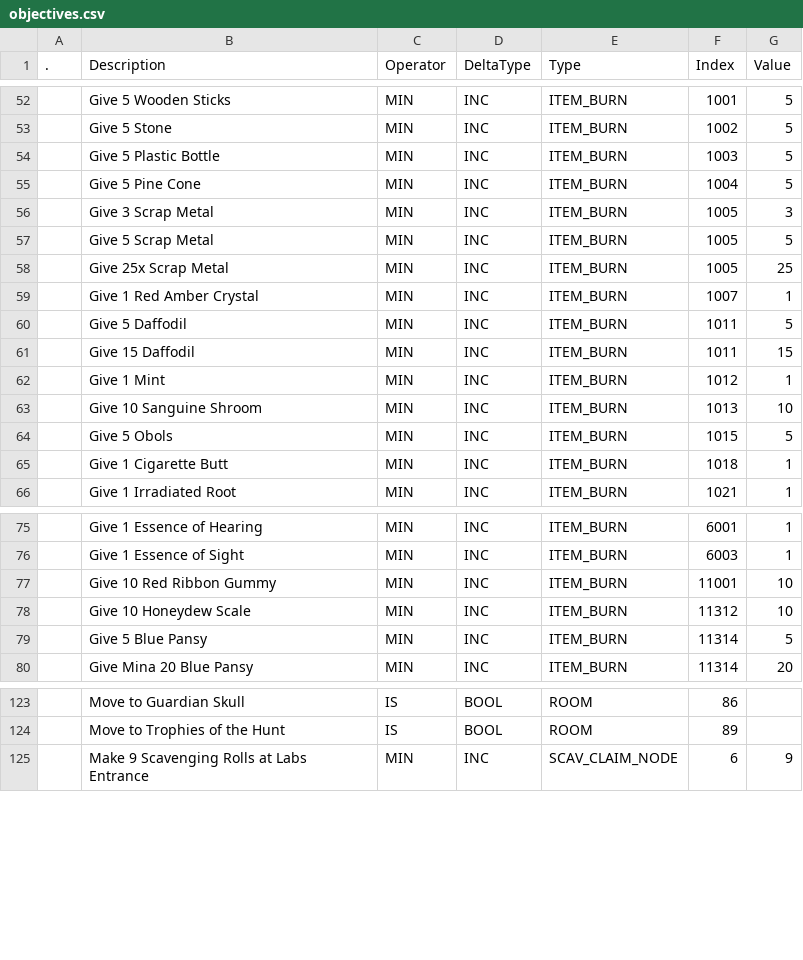
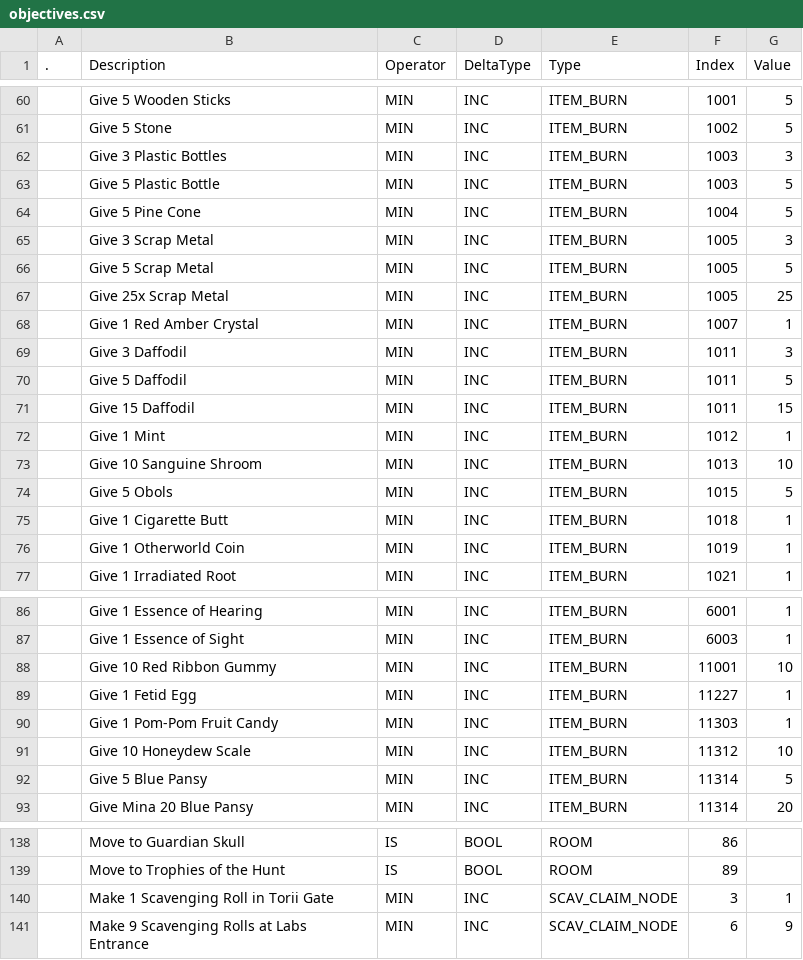
Before and after one commit to Asphodel-OS/kamigotchi, a CSV file: packages/contracts/deployment/world/data/quests/objectives.csv, drawn as a sheet; only a part is shown, gaps mark what is left out; the diff covers the shown part only.

```diff
--- a/packages/contracts/deployment/world/data/quests/objectives.csv
+++ b/packages/contracts/deployment/world/data/quests/objectives.csv
@@ -53,2 +61,3 @@
 ,Give 5 Stone,MIN,INC,ITEM_BURN,1002,5
+,Give 3 Plastic Bottles,MIN,INC,ITEM_BURN,1003,3
 ,Give 5 Plastic Bottle,MIN,INC,ITEM_BURN,1003,5
@@ -59,2 +68,3 @@
 ,Give 1 Red Amber Crystal,MIN,INC,ITEM_BURN,1007,1
+,Give 3 Daffodil,MIN,INC,ITEM_BURN,1011,3
 ,Give 5 Daffodil,MIN,INC,ITEM_BURN,1011,5
@@ -65,2 +75,3 @@
 ,Give 1 Cigarette Butt,MIN,INC,ITEM_BURN,1018,1
+,Give 1 Otherworld Coin,MIN,INC,ITEM_BURN,1019,1
 ,Give 1 Irradiated Root,MIN,INC,ITEM_BURN,1021,1
@@ -77,2 +88,4 @@
 ,Give 10 Red Ribbon Gummy,MIN,INC,ITEM_BURN,11001,10
+,Give 1 Fetid Egg,MIN,INC,ITEM_BURN,11227,1
+,Give 1 Pom-Pom Fruit Candy,MIN,INC,ITEM_BURN,11303,1
 ,Give 10 Honeydew Scale,MIN,INC,ITEM_BURN,11312,10
@@ -124,2 +139,3 @@
 ,Move to Trophies of the Hunt,IS,BOOL,ROOM,89,
+,Make 1 Scavenging Roll in Torii Gate,MIN,INC,SCAV_CLAIM_NODE,3,1
 ,Make 9 Scavenging Rolls at Labs Entrance,MIN,INC,SCAV_CLAIM_NODE,6,9
```
Also changed, not shown: 10 added rows, 1 removed row and 14 edited cells elsewhere in this file, packages/contracts/deployment/world/data/quests/requirements.csv, 1 other file.
